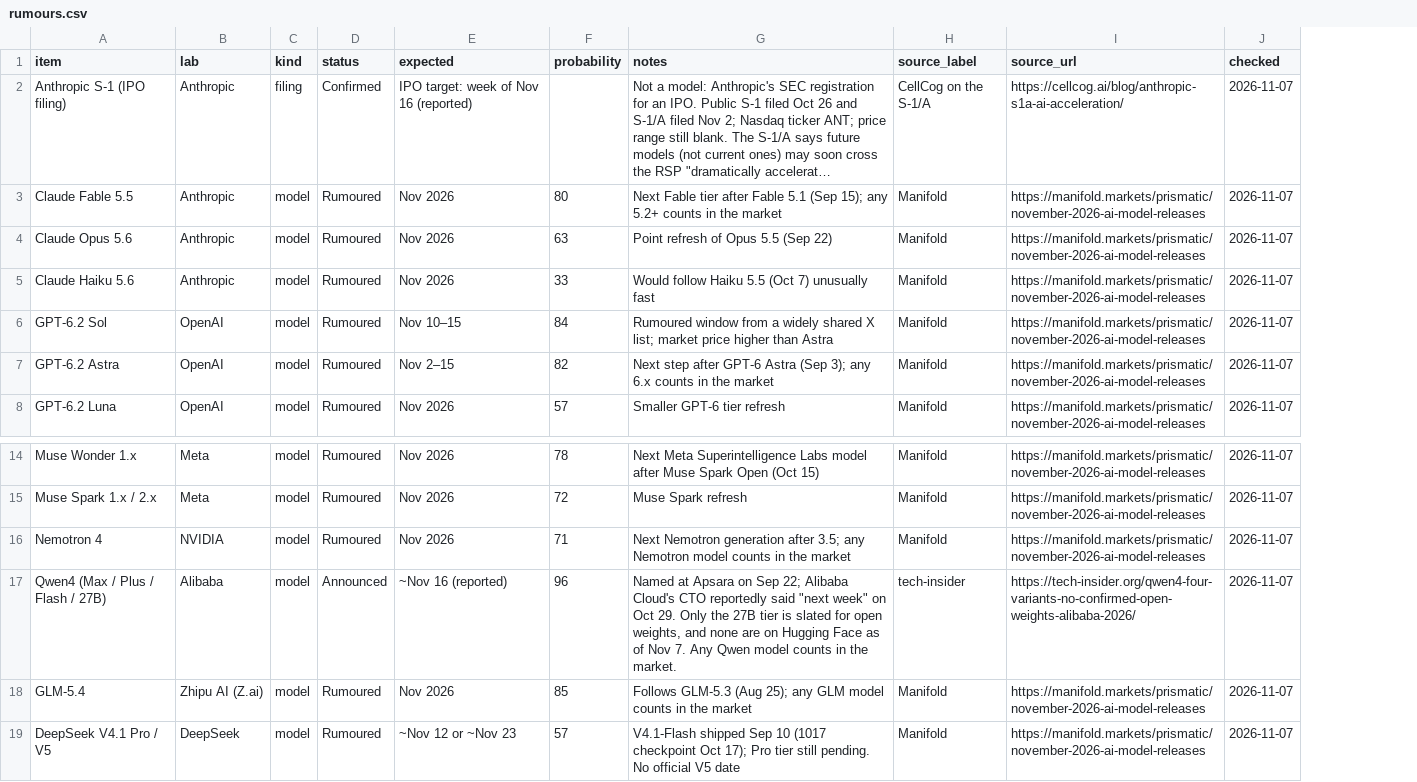
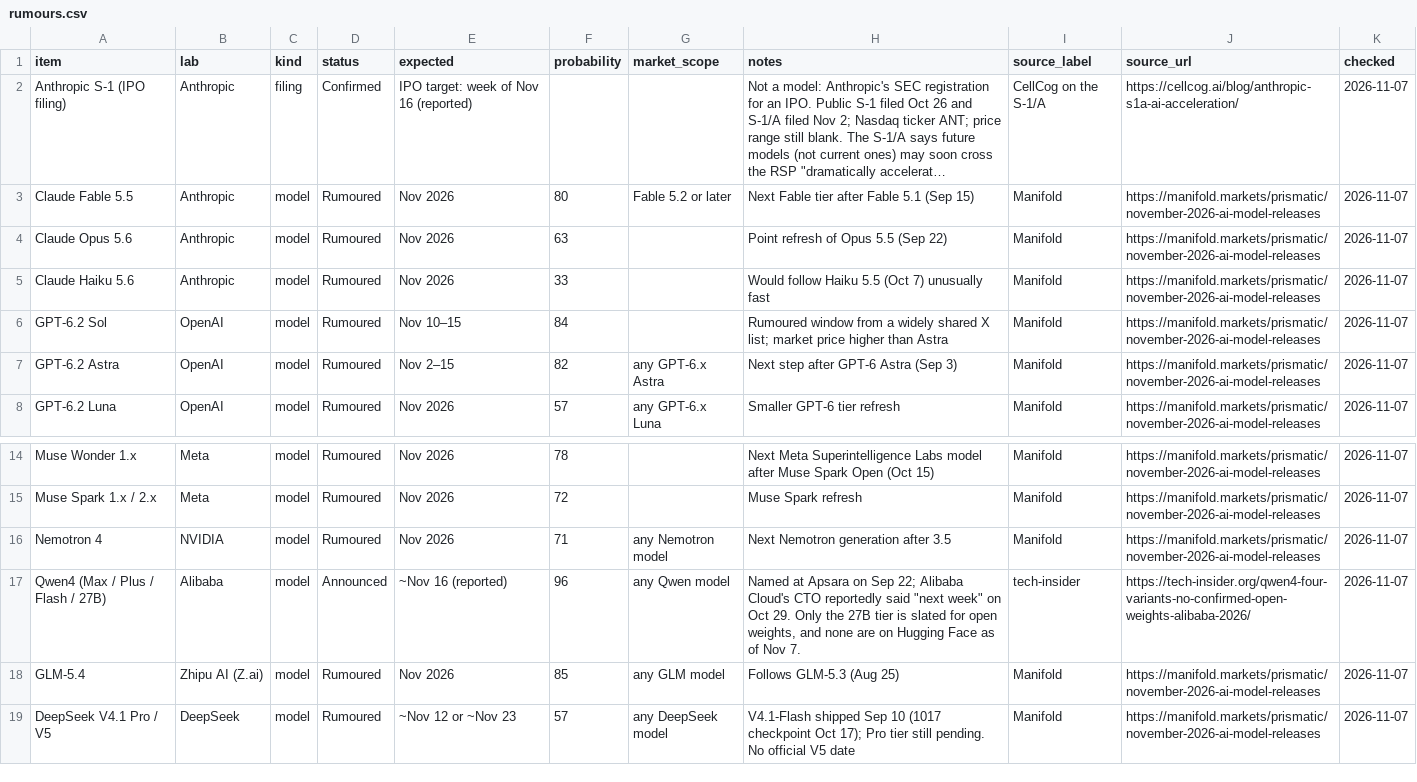
Before and after one commit to chid/awesome-free-ai, a CSV file: rumours.csv, drawn as a sheet; only a part is shown, gaps mark what is left out; long unchanged cells end in …; addresses are those after the commit; the diff names each change by its address in the sheet, - before the commit and + after, or states it on an @@ line.

```diff
--- a/rumours.csv
+++ b/rumours.csv
+column G (market_scope), rows 3-8: Fable 5.2 or later |  |  |  | any GPT-6.x Astra | any GPT-6.x Luna; rows 16-19: any Nemotron model | any Qwen model | any GLM model | any DeepSeek model
-H3 (notes): …5.1 (Sep 15); any 5.2+ counts in the market
+H3 (notes): …5.1 (Sep 15)
-H7 (notes): …Astra (Sep 3); any 6.x counts in the market
+H7 (notes): …Astra (Sep 3)
-H16 (notes): …generation after 3.5; any Nemotron model counts in the market
+H16 (notes): …generation after 3.5
-H17 (notes): …Nov 7. Any Qwen model counts in the market.
+H17 (notes): …Nov 7.
-H18 (notes): Follows GLM-5.3 (Aug 25); any GLM model counts in the market
+H18 (notes): Follows GLM-5.3 (Aug 25)
```
Also changed, not shown: model_releases.csv, model_releases_history.csv, 4 other files.
